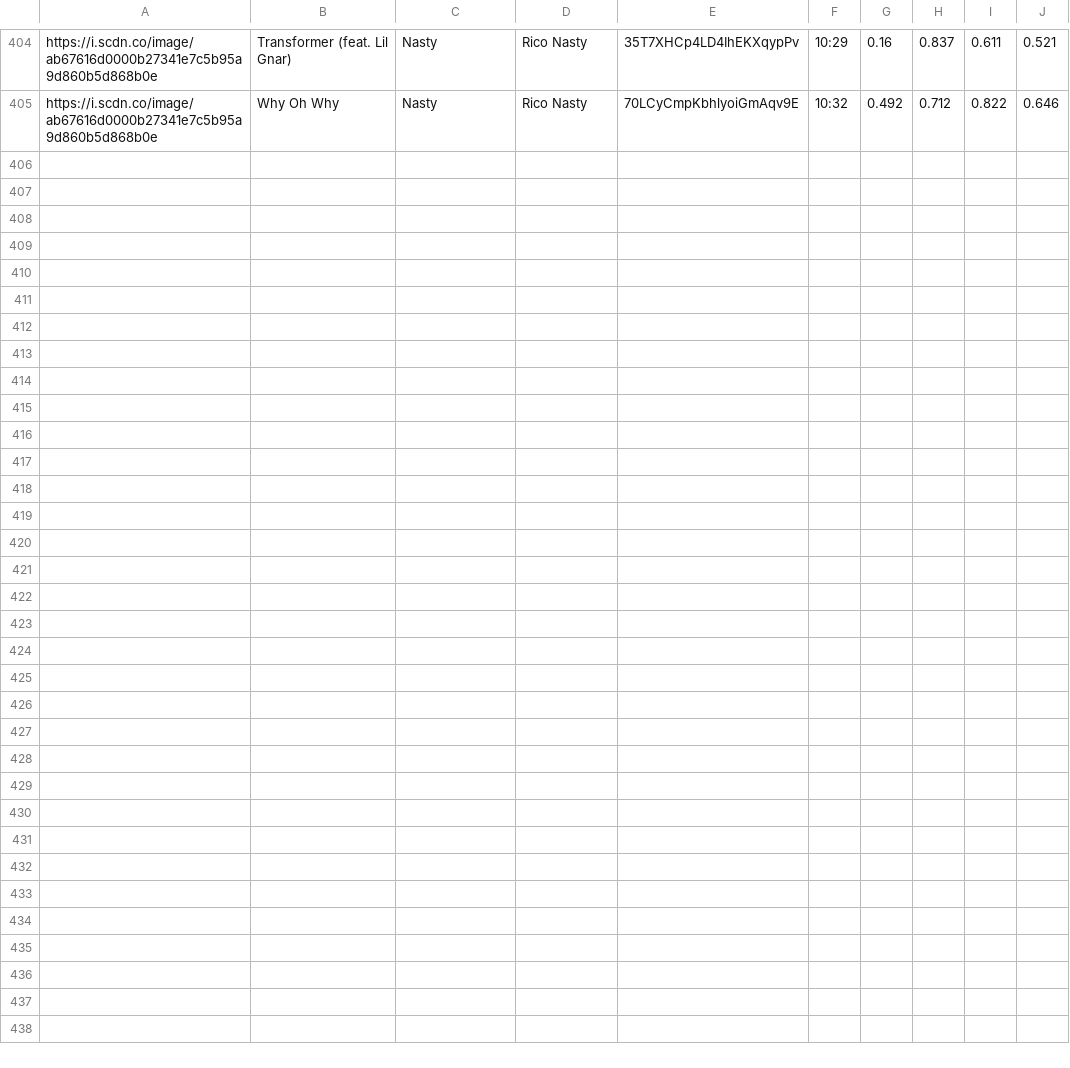
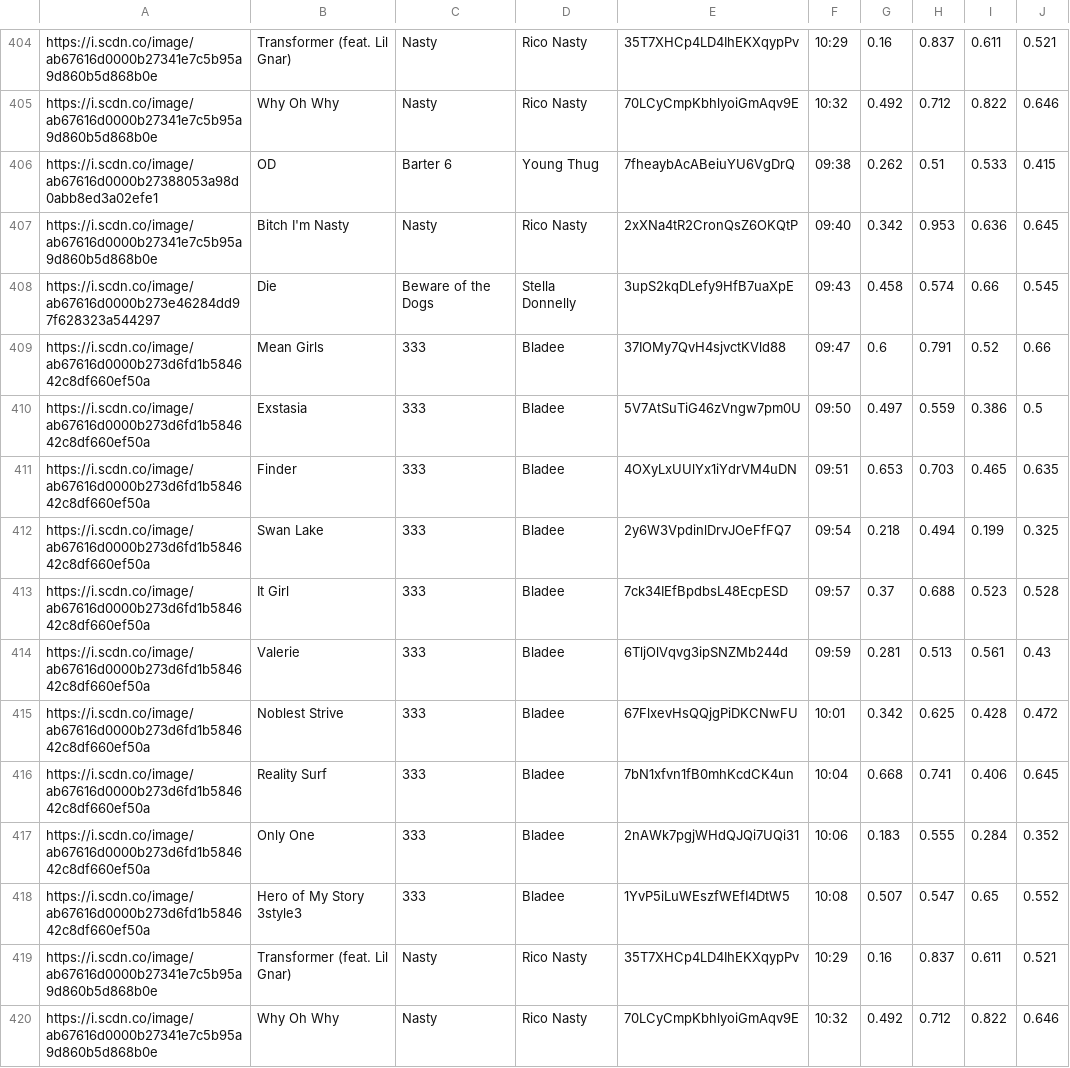
Before and after one commit to trudypainter/spotify-mood, a CSV file: daily-data/2020-08-24.csv, drawn as a sheet; only a part is shown, gaps mark what is left out; the diff names each change by its address in the sheet, - before the commit and + after, or states it on an @@ line.

Commit message:
updating daiy data

```diff
--- a/daily-data/2020-08-24.csv
+++ b/daily-data/2020-08-24.csv
+row 406: https://i.scdn.co/image/ab67616d0000b27388053a98d0abb8ed3a02efe1 | OD | Barter 6 | Young Thug | 7fheaybAcABeiuYU6VgDrQ | 09:38 | 0.262 | 0.51 | 0.533 | 0.415
+row 407: https://i.scdn.co/image/ab67616d0000b27341e7c5b95a9d860b5d868b0e | Bitch I'm Nasty | Nasty | Rico Nasty | 2xXNa4tR2CronQsZ6OKQtP | 09:40 | 0.342 | 0.953 | 0.636 | 0.645
+row 408: https://i.scdn.co/image/ab67616d0000b273e46284dd97f628323a544297 | Die | Beware of the Dogs | Stella Donnelly | 3upS2kqDLefy9HfB7uaXpE | 09:43 | 0.458 | 0.574 | 0.66 | 0.545
+row 409: https://i.scdn.co/image/ab67616d0000b273d6fd1b584642c8df660ef50a | Mean Girls | 333 | Bladee | 37IOMy7QvH4sjvctKVld88 | 09:47 | 0.6 | 0.791 | 0.52 | 0.66
+row 410: https://i.scdn.co/image/ab67616d0000b273d6fd1b584642c8df660ef50a | Exstasia | 333 | Bladee | 5V7AtSuTiG46zVngw7pm0U | 09:50 | 0.497 | 0.559 | 0.386 | 0.5
+row 411: https://i.scdn.co/image/ab67616d0000b273d6fd1b584642c8df660ef50a | Finder | 333 | Bladee | 4OXyLxUUlYx1iYdrVM4uDN | 09:51 | 0.653 | 0.703 | 0.465 | 0.635
+row 412: https://i.scdn.co/image/ab67616d0000b273d6fd1b584642c8df660ef50a | Swan Lake | 333 | Bladee | 2y6W3VpdinlDrvJOeFfFQ7 | 09:54 | 0.218 | 0.494 | 0.199 | 0.325
+row 413: https://i.scdn.co/image/ab67616d0000b273d6fd1b584642c8df660ef50a | It Girl | 333 | Bladee | 7ck34IEfBpdbsL48EcpESD | 09:57 | 0.37 | 0.688 | 0.523 | 0.528
+row 414: https://i.scdn.co/image/ab67616d0000b273d6fd1b584642c8df660ef50a | Valerie | 333 | Bladee | 6TljOlVqvg3ipSNZMb244d | 09:59 | 0.281 | 0.513 | 0.561 | 0.43
+row 415: https://i.scdn.co/image/ab67616d0000b273d6fd1b584642c8df660ef50a | Noblest Strive | 333 | Bladee | 67FlxevHsQQjgPiDKCNwFU | 10:01 | 0.342 | 0.625 | 0.428 | 0.472
+row 416: https://i.scdn.co/image/ab67616d0000b273d6fd1b584642c8df660ef50a | Reality Surf | 333 | Bladee | 7bN1xfvn1fB0mhKcdCK4un | 10:04 | 0.668 | 0.741 | 0.406 | 0.645
+row 417: https://i.scdn.co/image/ab67616d0000b273d6fd1b584642c8df660ef50a | Only One | 333 | Bladee | 2nAWk7pgjWHdQJQi7UQi31 | 10:06 | 0.183 | 0.555 | 0.284 | 0.352
+row 418: https://i.scdn.co/image/ab67616d0000b273d6fd1b584642c8df660ef50a | Hero of My Story 3style3 | 333 | Bladee | 1YvP5iLuWEszfWEfI4DtW5 | 10:08 | 0.507 | 0.547 | 0.65 | 0.552
+row 419: https://i.scdn.co/image/ab67616d0000b27341e7c5b95a9d860b5d868b0e | Transformer (feat. Lil Gnar) | Nasty | Rico Nasty | 35T7XHCp4LD4IhEKXqypPv | 10:29 | 0.16 | 0.837 | 0.611 | 0.521
+row 420: https://i.scdn.co/image/ab67616d0000b27341e7c5b95a9d860b5d868b0e | Why Oh Why | Nasty | Rico Nasty | 70LCyCmpKbhlyoiGmAqv9E | 10:32 | 0.492 | 0.712 | 0.822 | 0.646
```
Also changed, not shown: 1 other file.
